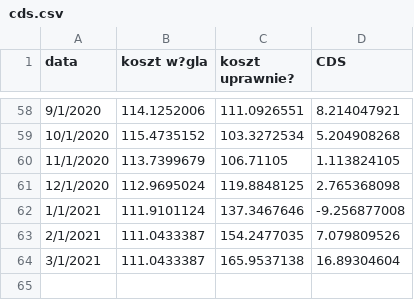
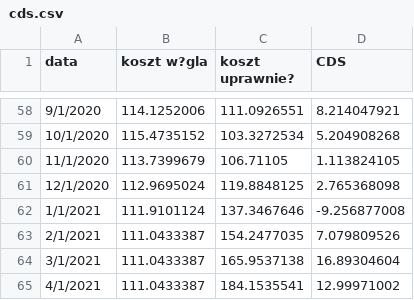
Before and after one commit to ForumEnergiiPL/miesiecznik, a CSV file: cds.csv, drawn as a sheet; only a part is shown, gaps mark what is left out; the diff names each change by its address in the sheet, - before the commit and + after, or states it on an @@ line.

Commit message:
Update cds.csv

```diff
--- a/cds.csv
+++ b/cds.csv
+row 65: 4/1/2021 | 111.0433387 | 184.1535541 | 12.99971002
```
